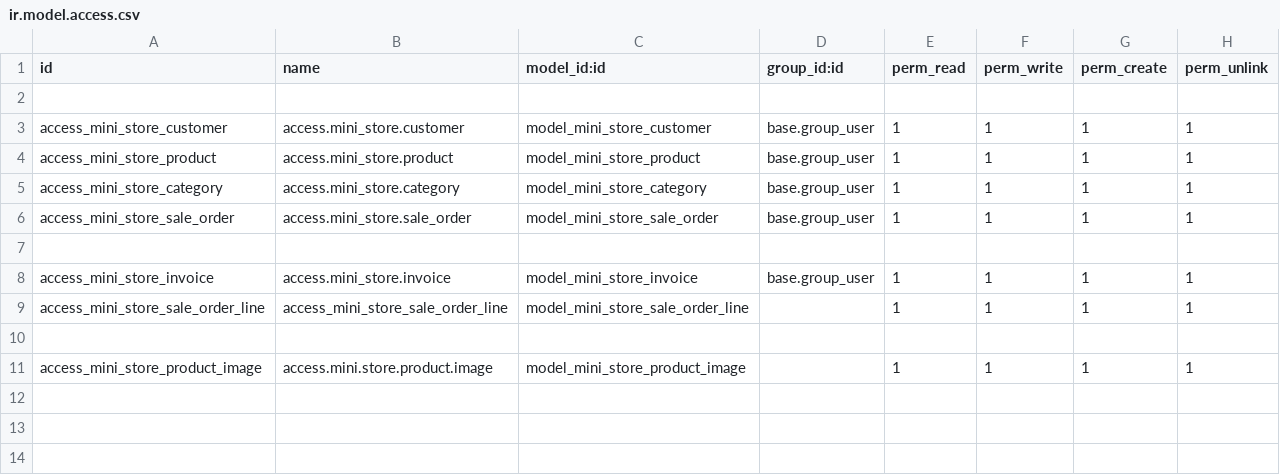
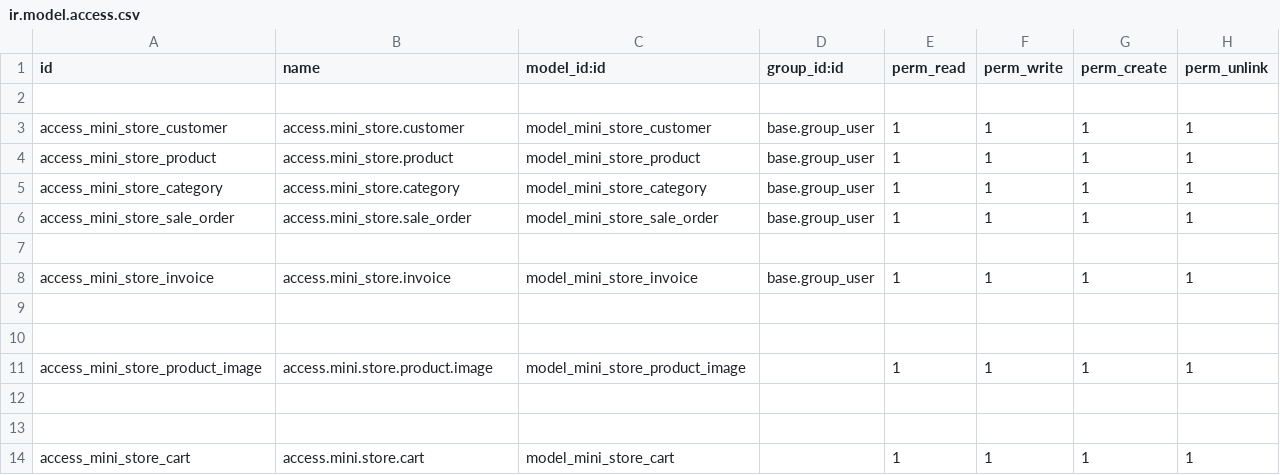
Before and after one commit to shadmankhezri/mini_store, a CSV file: security/ir.model.access.csv, drawn as a sheet; the diff names each change by its address in the sheet, - before the commit and + after, or states it on an @@ line.

Commit message:
update models and add Qweb with website controllers and create another models, cart

```diff
--- a/security/ir.model.access.csv
+++ b/security/ir.model.access.csv
-row 9: access_mini_store_sale_order_line | access_mini_store_sale_order_line | model_mini_store_sale_order_line |  | 1 | 1 | 1 | 1
+row 9: (empty)
+row 12: (empty)
+row 13: (empty)
+row 14: access_mini_store_cart | access.mini.store.cart | model_mini_store_cart |  | 1 | 1 | 1 | 1
```
Also changed, not shown: 11 other files.
